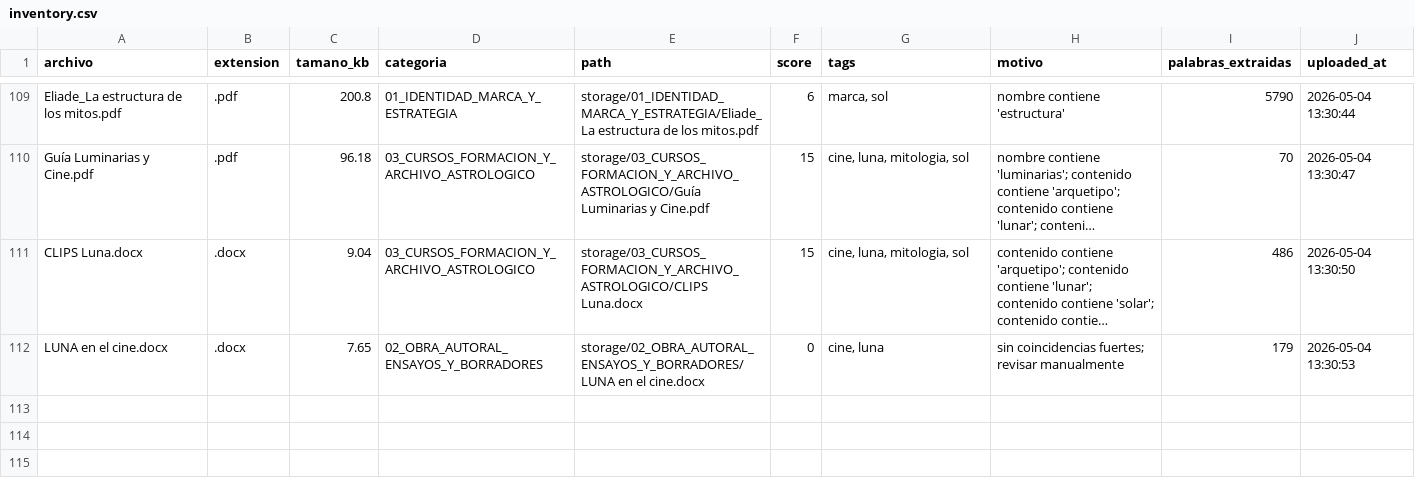
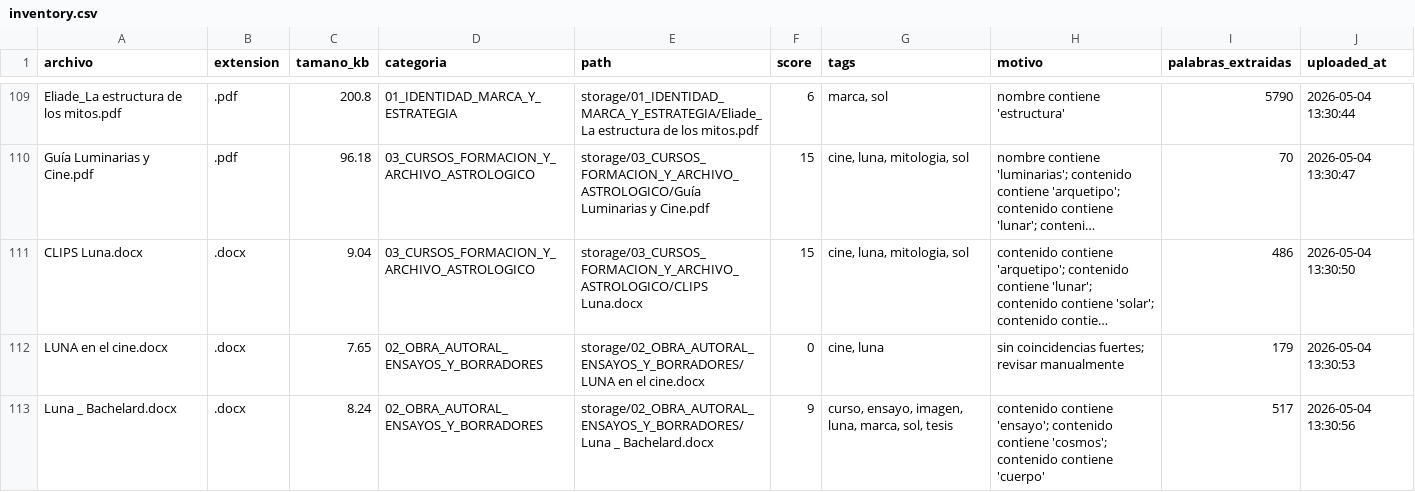
Before and after one commit to brandatta/casamatriz, a CSV file: data/inventory.csv, drawn as a sheet; only a part is shown, gaps mark what is left out; long unchanged cells end in …; the diff names each change by its address in the sheet, - before the commit and + after, or states it on an @@ line.

Commit message:
Actualizar inventario Casa Matriz

```diff
--- a/data/inventory.csv
+++ b/data/inventory.csv
+row 113: Luna _ Bachelard.docx | .docx | 8.24 | 02_OBRA_AUTORAL_ENSAYOS_Y_BORRADORES | storage/02_OBRA_AUTORAL_ENSAYOS_Y_BORRADORES/Luna _ Bachelard.docx | 9 | curso, ensayo, imagen, luna, marca, sol, tesis | contenido contiene 'ensayo'; contenido contiene 'cosmos'; contenido contiene 'cuerpo' | 517 | 2026-05-04 13:30:56
```
